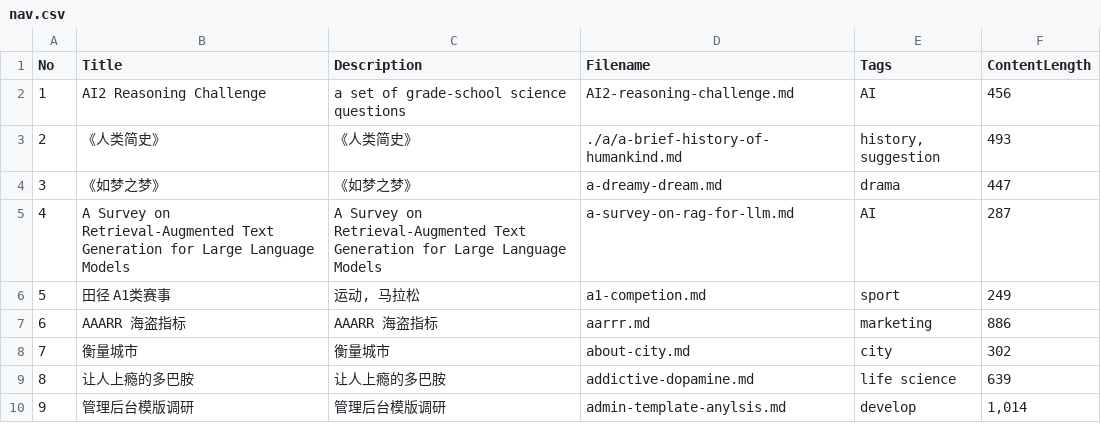
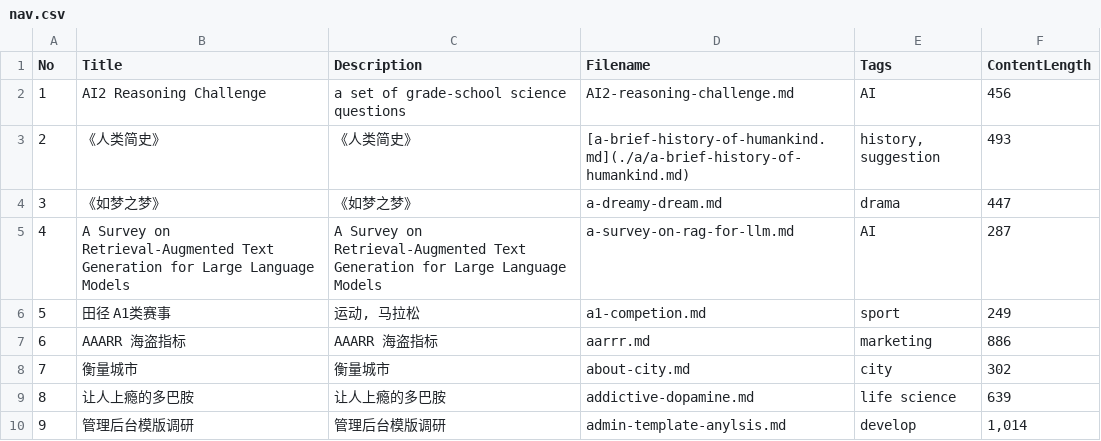
Before and after one commit to iamjoel/dialogue, a CSV file: content/info/nav.csv, drawn as a sheet; only a part is shown.

Commit message:
test markdown in csv

```diff
--- a/content/info/nav.csv
+++ b/content/info/nav.csv
@@ -2,3 +2,3 @@ No,Title,Description,Filename,Tags,ContentLength
 1,AI2 Reasoning Challenge,a set of grade-school science questions,AI2-reasoning-challenge.md,AI,"456"
-2,《人类简史》,《人类简史》,./a/a-brief-history-of-humankind.md,"history, suggestion","493"
+2,《人类简史》,《人类简史》,[a-brief-history-of-humankind.md](./a/a-brief-history-of-humankind.md),"history, suggestion","493"
 3,《如梦之梦》,《如梦之梦》,a-dreamy-dream.md,drama,"447"
```
